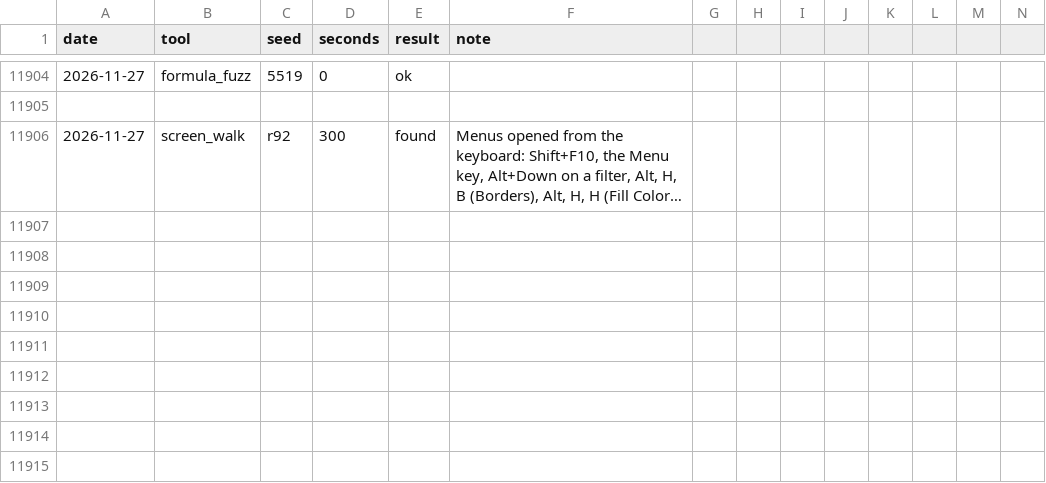
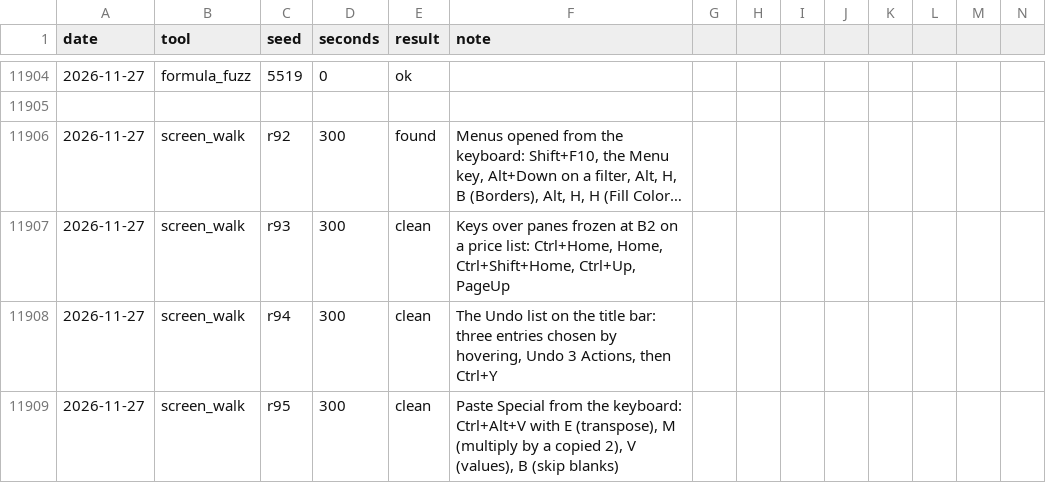
Before and after one commit to ycgrid/ycgrid, a CSV file: docs/random-runs.csv, drawn as a sheet; only a part is shown, gaps mark what is left out; long unchanged cells end in …; rows hold the shown columns only; the diff names each change by its address in the sheet, - before the commit and + after, or states it on an @@ line.

Commit message:
Random testing log: screen walks 93 to 95

```diff
--- a/docs/random-runs.csv
+++ b/docs/random-runs.csv
+row 11907: 2026-11-27 | screen_walk | r93 | 300 | clean | Keys over panes frozen at B2 on a price list: Ctrl+Home, Home, Ctrl+Shift+Home, Ctrl+Up, PageUp
+row 11908: 2026-11-27 | screen_walk | r94 | 300 | clean | The Undo list on the title bar: three entries chosen by hovering, Undo 3 Actions, then Ctrl+Y
+row 11909: 2026-11-27 | screen_walk | r95 | 300 | clean | Paste Special from the keyboard: Ctrl+Alt+V with E (transpose), M (multiply by a copied 2), V (values), B (skip blanks)
```
